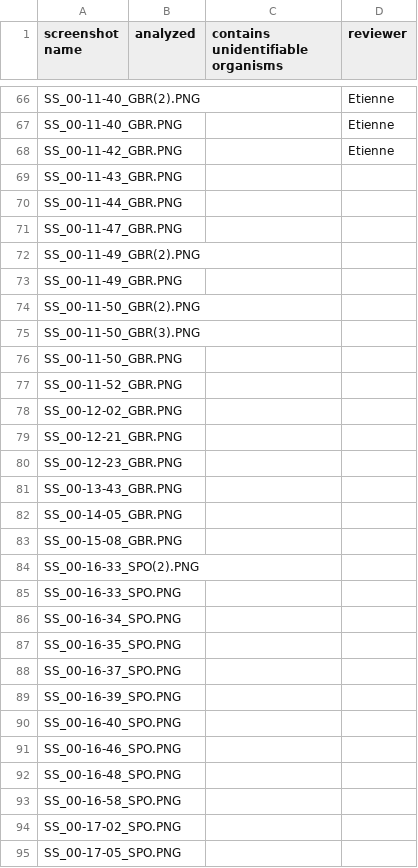
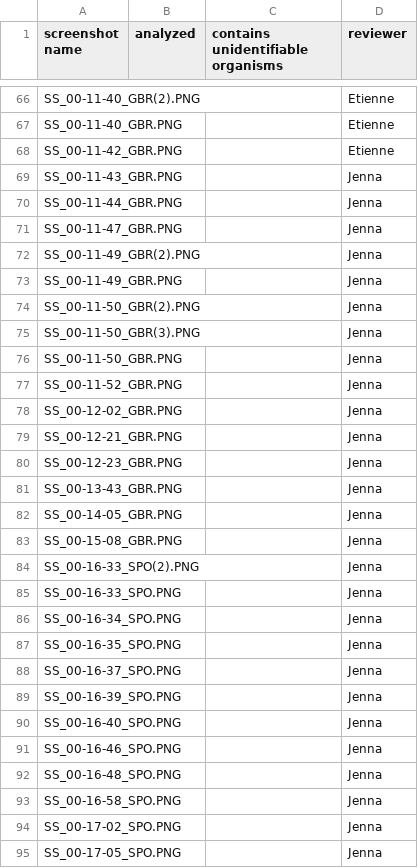
Before and after one commit to DataDrivenEcologicalSynthesis/VirtualBiogeography, a CSV file: Databases/Movie_Screenshots/screenshot_analysis_status.csv, drawn as a sheet; only a part is shown, gaps mark what is left out; the diff covers the shown part only.

Commit message:
Claimed screenshots 11:43 to 17:37

```diff
--- a/Databases/Movie_Screenshots/screenshot_analysis_status.csv
+++ b/Databases/Movie_Screenshots/screenshot_analysis_status.csv
@@ -68,28 +68,28 @@ SS_00-11-40_GBR.PNG,,,Etienne
 SS_00-11-42_GBR.PNG,,,Etienne
-SS_00-11-43_GBR.PNG,,,
-SS_00-11-44_GBR.PNG,,,
-SS_00-11-47_GBR.PNG,,,
-SS_00-11-49_GBR(2).PNG,,,
-SS_00-11-49_GBR.PNG,,,
-SS_00-11-50_GBR(2).PNG,,,
-SS_00-11-50_GBR(3).PNG,,,
-SS_00-11-50_GBR.PNG,,,
-SS_00-11-52_GBR.PNG,,,
-SS_00-12-02_GBR.PNG,,,
-SS_00-12-21_GBR.PNG,,,
-SS_00-12-23_GBR.PNG,,,
-SS_00-13-43_GBR.PNG,,,
-SS_00-14-05_GBR.PNG,,,
-SS_00-15-08_GBR.PNG,,,
-SS_00-16-33_SPO(2).PNG,,,
-SS_00-16-33_SPO.PNG,,,
-SS_00-16-34_SPO.PNG,,,
-SS_00-16-35_SPO.PNG,,,
-SS_00-16-37_SPO.PNG,,,
-SS_00-16-39_SPO.PNG,,,
-SS_00-16-40_SPO.PNG,,,
-SS_00-16-46_SPO.PNG,,,
-SS_00-16-48_SPO.PNG,,,
-SS_00-16-58_SPO.PNG,,,
-SS_00-17-02_SPO.PNG,,,
-SS_00-17-05_SPO.PNG,,,
+SS_00-11-43_GBR.PNG,,,Jenna
+SS_00-11-44_GBR.PNG,,,Jenna
+SS_00-11-47_GBR.PNG,,,Jenna
+SS_00-11-49_GBR(2).PNG,,,Jenna
+SS_00-11-49_GBR.PNG,,,Jenna
+SS_00-11-50_GBR(2).PNG,,,Jenna
+SS_00-11-50_GBR(3).PNG,,,Jenna
+SS_00-11-50_GBR.PNG,,,Jenna
+SS_00-11-52_GBR.PNG,,,Jenna
+SS_00-12-02_GBR.PNG,,,Jenna
+SS_00-12-21_GBR.PNG,,,Jenna
+SS_00-12-23_GBR.PNG,,,Jenna
+SS_00-13-43_GBR.PNG,,,Jenna
+SS_00-14-05_GBR.PNG,,,Jenna
+SS_00-15-08_GBR.PNG,,,Jenna
+SS_00-16-33_SPO(2).PNG,,,Jenna
+SS_00-16-33_SPO.PNG,,,Jenna
+SS_00-16-34_SPO.PNG,,,Jenna
+SS_00-16-35_SPO.PNG,,,Jenna
+SS_00-16-37_SPO.PNG,,,Jenna
+SS_00-16-39_SPO.PNG,,,Jenna
+SS_00-16-40_SPO.PNG,,,Jenna
+SS_00-16-46_SPO.PNG,,,Jenna
+SS_00-16-48_SPO.PNG,,,Jenna
+SS_00-16-58_SPO.PNG,,,Jenna
+SS_00-17-02_SPO.PNG,,,Jenna
+SS_00-17-05_SPO.PNG,,,Jenna
```
Also changed, not shown: 5 edited cells elsewhere in this file.
